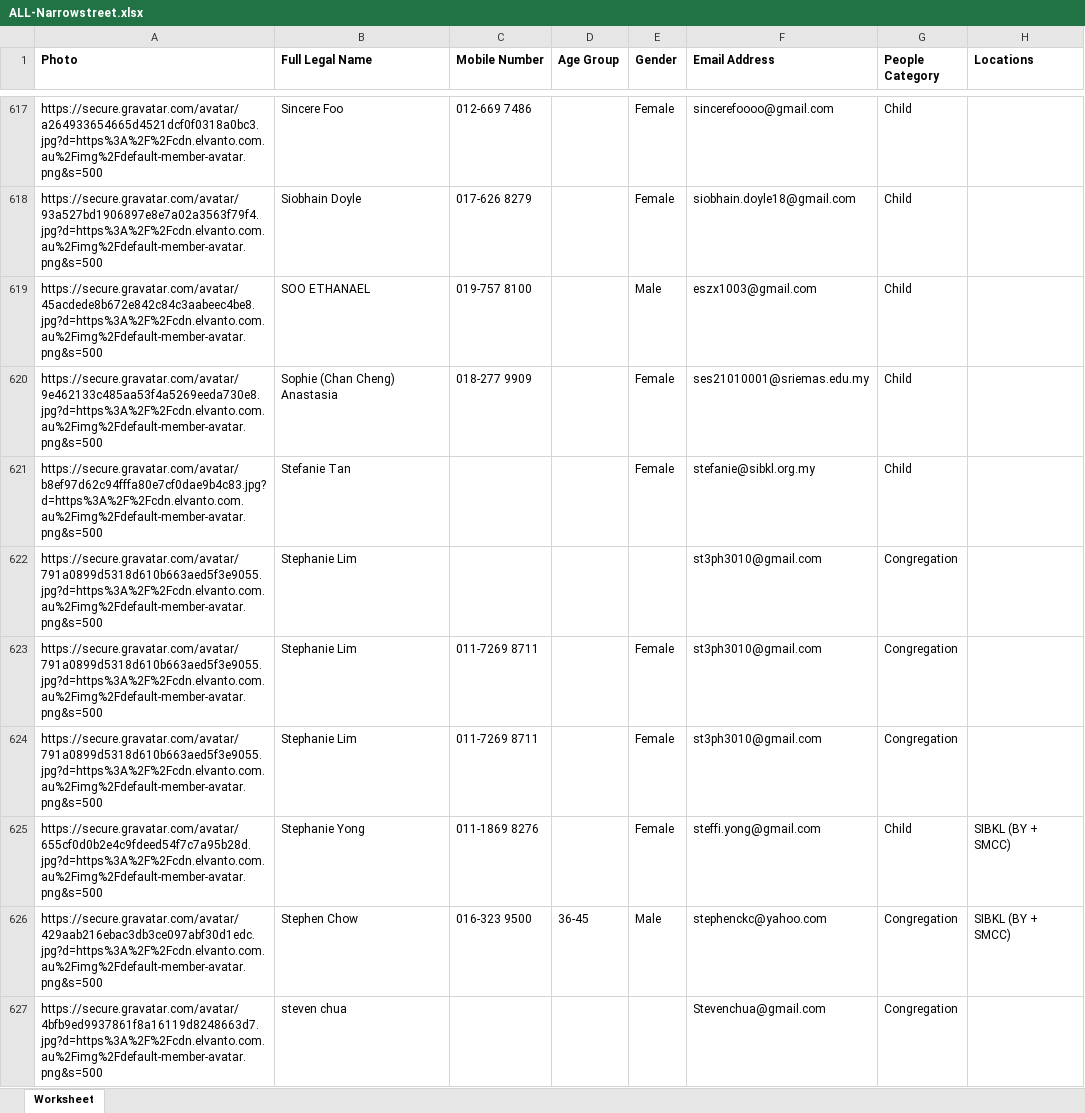
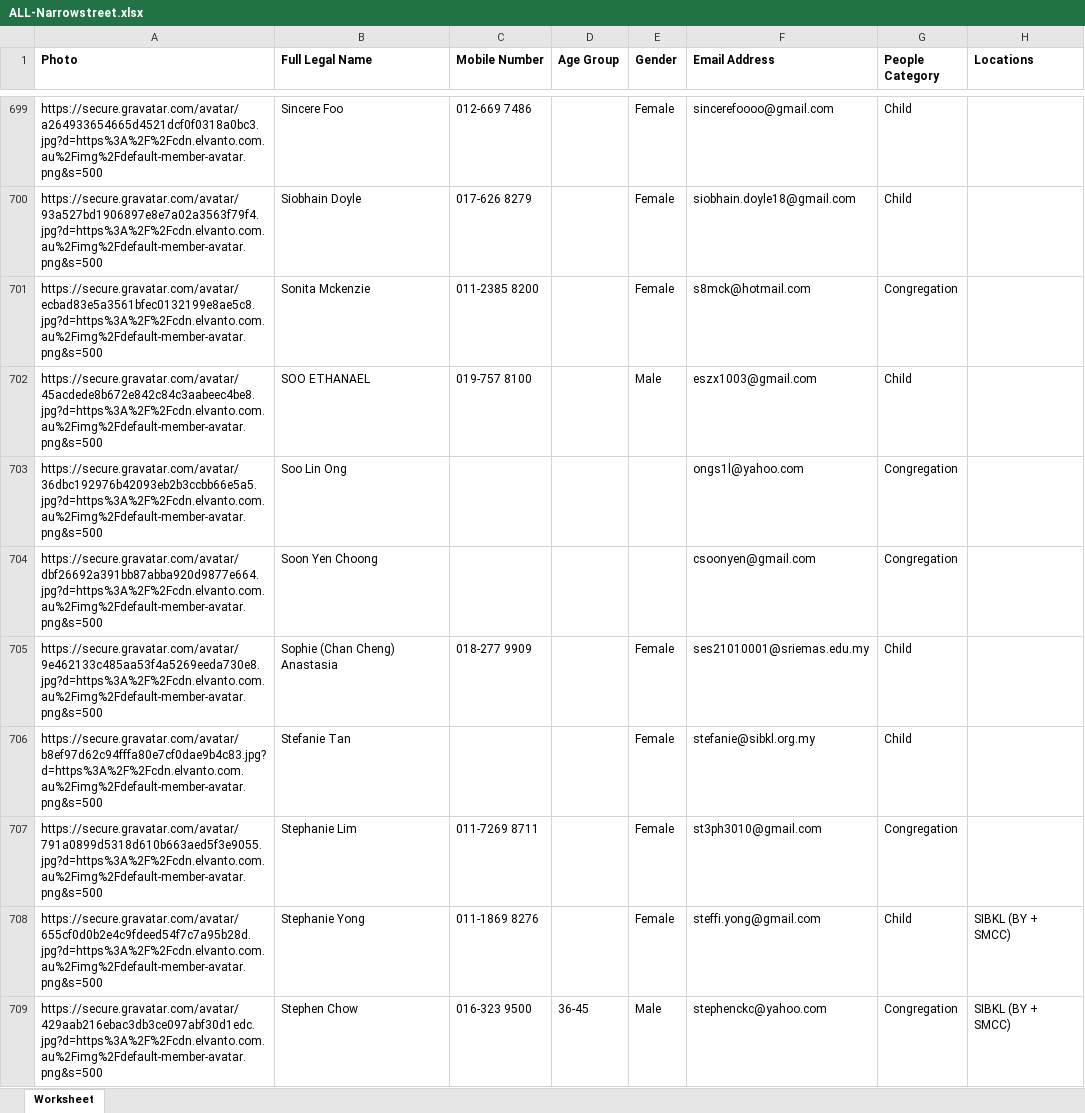
Before and after one commit to narrowstreet/QRCode-Generator-Streamlit, an Excel workbook: ALL-Narrowstreet.xlsx, sheet Worksheet, drawn as a sheet; only a part is shown, gaps mark what is left out; the shorter side is filled out with more unchanged rows; values as stored, in another font and other column widths than the file's, no borders; removed rows and columns are numbered as before the commit, all else as after; the diff covers the shown part only; the diff names each change by its address in the sheet, - before the commit and + after, or states it on an @@ line.

```diff
--- a/ALL-Narrowstreet.xlsx (sheet Worksheet)
+++ b/ALL-Narrowstreet.xlsx (sheet Worksheet)
+row 701: https://secure.gravatar.com/avatar/ecbad83e5a3561bfec0132199e8ae5c8.jpg?d=https%3A%2F%2Fcdn.elvanto.com.au%2Fimg%2Fdefault-member-avatar.png&s=500 | Sonita Mckenzie | 011-2385 8200 |  | Female | s8mck@hotmail.com | Congregation
+row 703: https://secure.gravatar.com/avatar/36dbc192976b42093eb2b3ccbb66e5a5.jpg?d=https%3A%2F%2Fcdn.elvanto.com.au%2Fimg%2Fdefault-member-avatar.png&s=500 | Soo Lin Ong |  |  |  | ongs1l@yahoo.com | Congregation
+row 704: https://secure.gravatar.com/avatar/dbf26692a391bb87abba920d9877e664.jpg?d=https%3A%2F%2Fcdn.elvanto.com.au%2Fimg%2Fdefault-member-avatar.png&s=500 | Soon Yen Choong |  |  |  | csoonyen@gmail.com | Congregation
-row 622: https://secure.gravatar.com/avatar/791a0899d5318d610b663aed5f3e9055.jpg?d=https%3A%2F%2Fcdn.elvanto.com.au%2Fimg%2Fdefault-member-avatar.png&s=500 | Stephanie Lim |  |  |  | st3ph3010@gmail.com | Congregation
-row 623: https://secure.gravatar.com/avatar/791a0899d5318d610b663aed5f3e9055.jpg?d=https%3A%2F%2Fcdn.elvanto.com.au%2Fimg%2Fdefault-member-avatar.png&s=500 | Stephanie Lim | 011-7269 8711 |  | Female | st3ph3010@gmail.com | Congregation
```
Also changed, not shown: 145 added rows, 51 removed rows and 122 edited cells elsewhere in this sheet.
